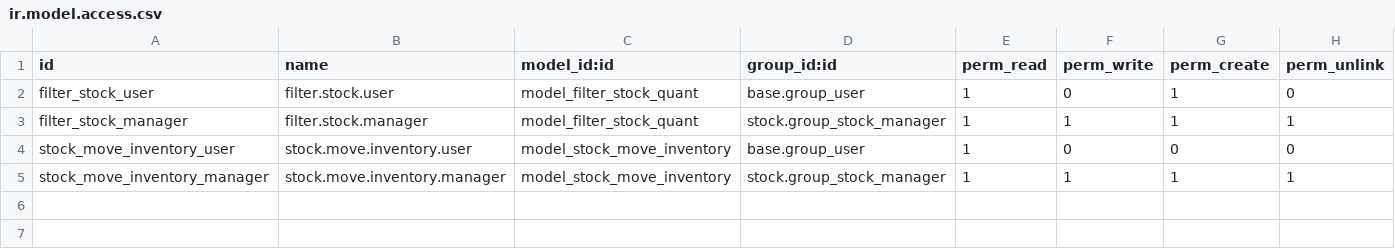
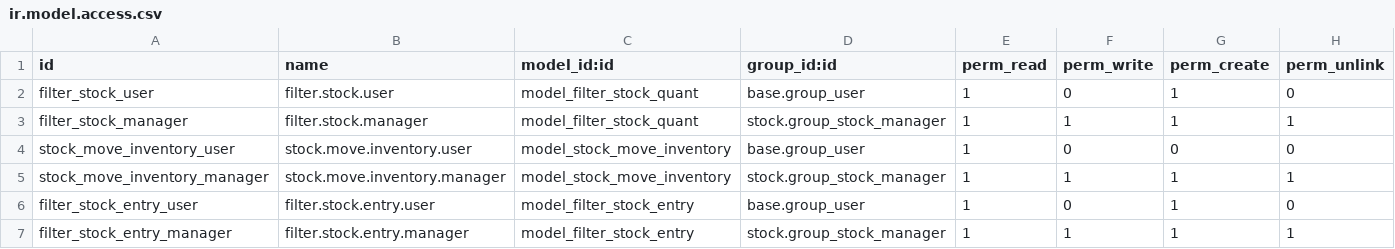
Before and after one commit to Giaduc8289/SH, a CSV file: odoo/extra-addons/stock_inheritance/security/ir.model.access.csv, drawn as a sheet.

```diff
--- a/odoo/extra-addons/stock_inheritance/security/ir.model.access.csv
+++ b/odoo/extra-addons/stock_inheritance/security/ir.model.access.csv
@@ -5 +5,3 @@ stock_move_inventory_user,stock.move.inventory.user,model_stock_move_inventory,b
 stock_move_inventory_manager,stock.move.inventory.manager,model_stock_move_inventory,stock.group_stock_manager,1,1,1,1
+filter_stock_entry_user,filter.stock.entry.user,model_filter_stock_entry,base.group_user,1,0,1,0
+filter_stock_entry_manager,filter.stock.entry.manager,model_filter_stock_entry,stock.group_stock_manager,1,1,1,1
```
Also changed, not shown: 7 other files.
